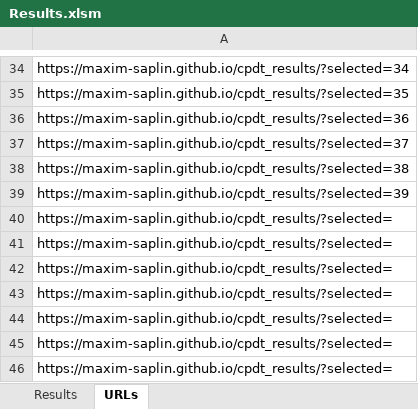
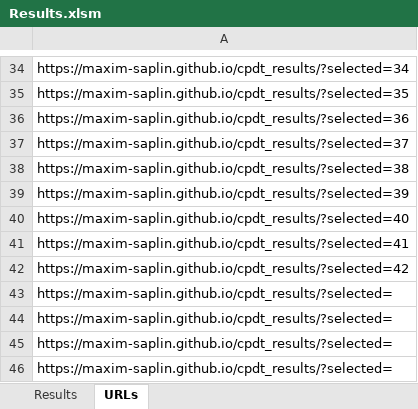
Before and after one commit to maxim-saplin/cpdt_results, an Excel workbook: Results.xlsm, sheet URLs, drawn as a sheet; only a part is shown, gaps mark what is left out; values as stored, in another font and other column widths than the file's, no borders; the diff names each change by its address in the sheet, - before the commit and + after, or states it on an @@ line.

Commit message:
New results

```diff
--- a/Results.xlsm (sheet URLs)
+++ b/Results.xlsm (sheet URLs)
-A40: https://maxim-saplin.github.io/cpdt_results/?selected=
+A40: https://maxim-saplin.github.io/cpdt_results/?selected=40
-A41: https://maxim-saplin.github.io/cpdt_results/?selected=
+A41: https://maxim-saplin.github.io/cpdt_results/?selected=41
-A42: https://maxim-saplin.github.io/cpdt_results/?selected=
+A42: https://maxim-saplin.github.io/cpdt_results/?selected=42
```
Also changed, not shown: sheet Results, 3 other files.
